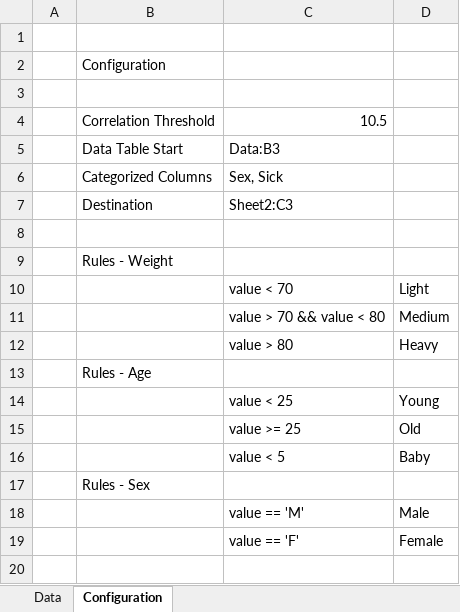
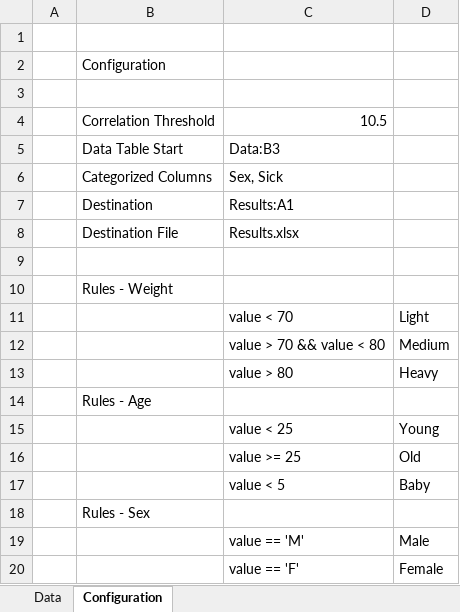
Before and after one commit to lukepistolesi/CorrelationStats, an Excel workbook: SampleData.xlsx, sheet Configuration, drawn as a sheet; values as stored, in another font and other column widths than the file's, no borders; the diff names each change by its address in the sheet, - before the commit and + after, or states it on an @@ line.

Commit message:
Save results done. Bug in the conditional: Heavy-Old-Female shouldnt be 100

```diff
--- a/SampleData.xlsx (sheet Configuration)
+++ b/SampleData.xlsx (sheet Configuration)
-C7: Sheet2:C3
+C7: Results:A1
+row 8:  | Destination File | Results.xlsx
```
Also changed, not shown: 5 other files.
